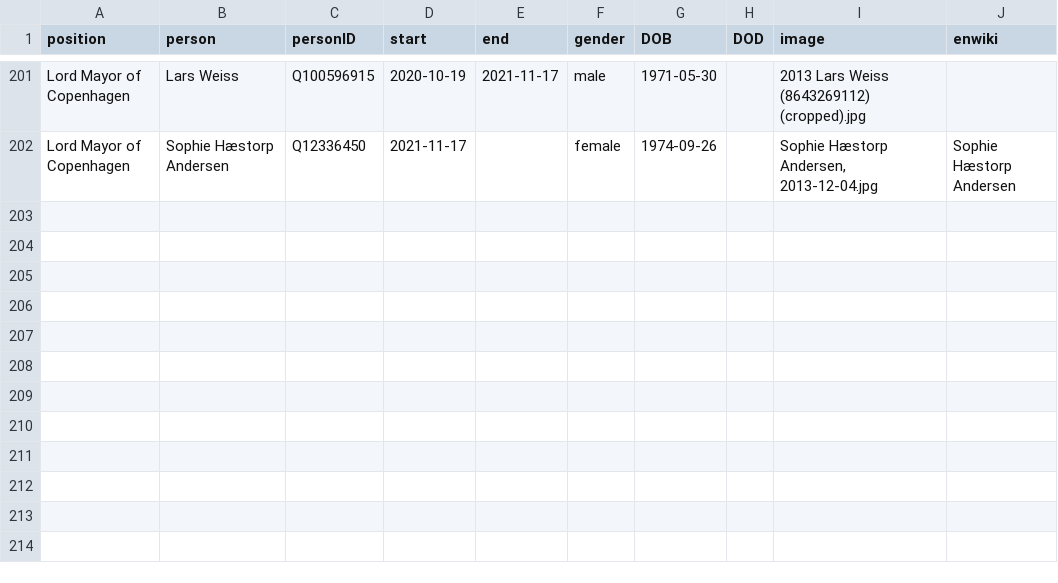
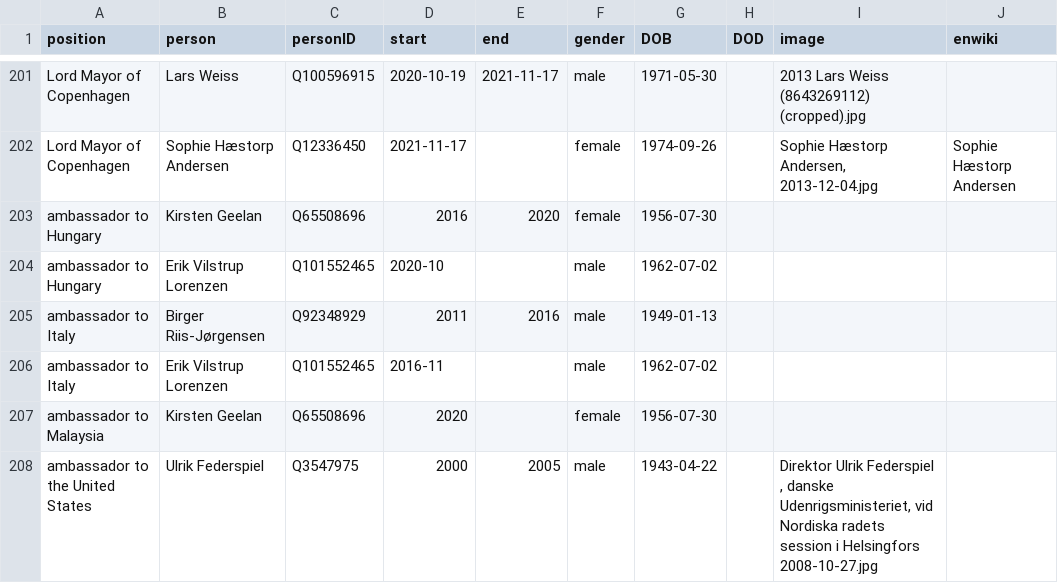
Before and after one commit to every-politician-scrapers/denmark-cabinet, a CSV file: html/holders21.csv, drawn as a sheet; only a part is shown, gaps mark what is left out.

Commit message:
PCB update

```diff
--- a/html/holders21.csv
+++ b/html/holders21.csv
@@ -202 +202,7 @@ Lord Mayor of Copenhagen,Lars Weiss,Q100596915,2020-10-19,2021-11-17,male,1971-0
 Lord Mayor of Copenhagen,Sophie Hæstorp Andersen,Q12336450,2021-11-17,,female,1974-09-26,,"Sophie Hæstorp Andersen, 2013-12-04.jpg",Sophie Hæstorp Andersen
+ambassador to Hungary,Kirsten Geelan,Q65508696,2016,2020,female,1956-07-30,,,
+ambassador to Hungary,Erik Vilstrup Lorenzen,Q101552465,2020-10,,male,1962-07-02,,,
+ambassador to Italy,Birger Riis-Jørgensen,Q92348929,2011,2016,male,1949-01-13,,,
+ambassador to Italy,Erik Vilstrup Lorenzen,Q101552465,2016-11,,male,1962-07-02,,,
+ambassador to Malaysia,Kirsten Geelan,Q65508696,2020,,female,1956-07-30,,,
+ambassador to the United States,Ulrik Federspiel,Q3547975,2000,2005,male,1943-04-22,,"Direktor Ulrik Federspiel , danske Udenrigsministeriet, vid Nordiska radets session i Helsingfors 2008-10-27.jpg",
```
